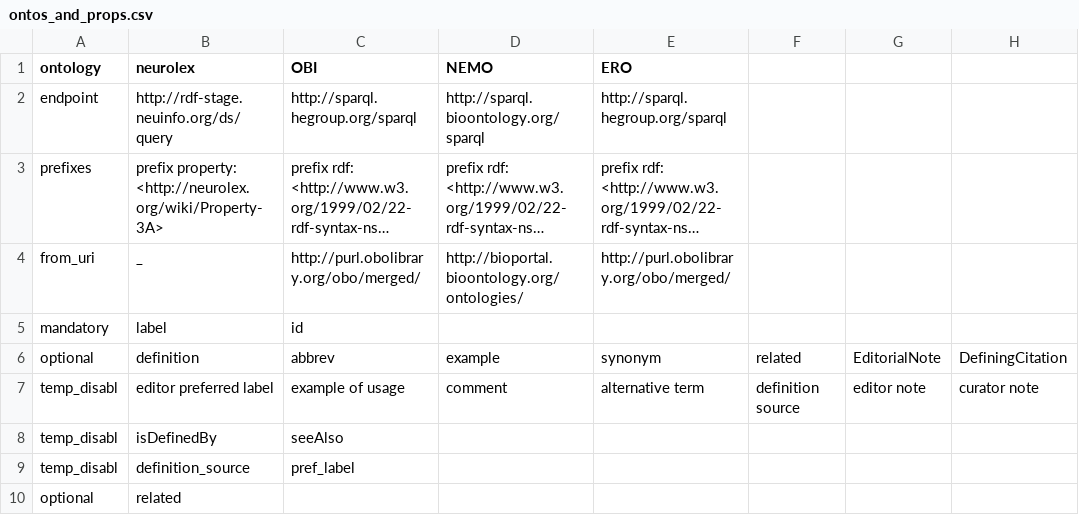
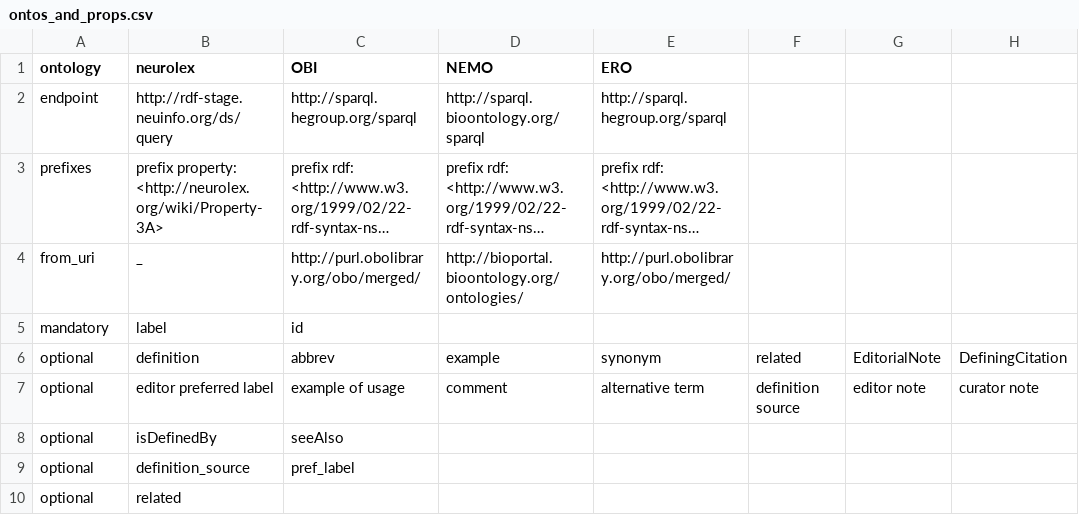
Before and after one commit to G-Node/OEN, a CSV file: pyscripts/OntoMapper/ontos_and_props.csv, drawn as a sheet; only a part is shown; long unchanged cells end in …; the diff names each change by its address in the sheet, - before the commit and + after, or states it on an @@ line.

```diff
--- a/pyscripts/OntoMapper/ontos_and_props.csv
+++ b/pyscripts/OntoMapper/ontos_and_props.csv
-A7:A9 (ontology): temp_disabl
+A7:A9 (ontology): optional
```
Also changed, not shown: 3 other files.
